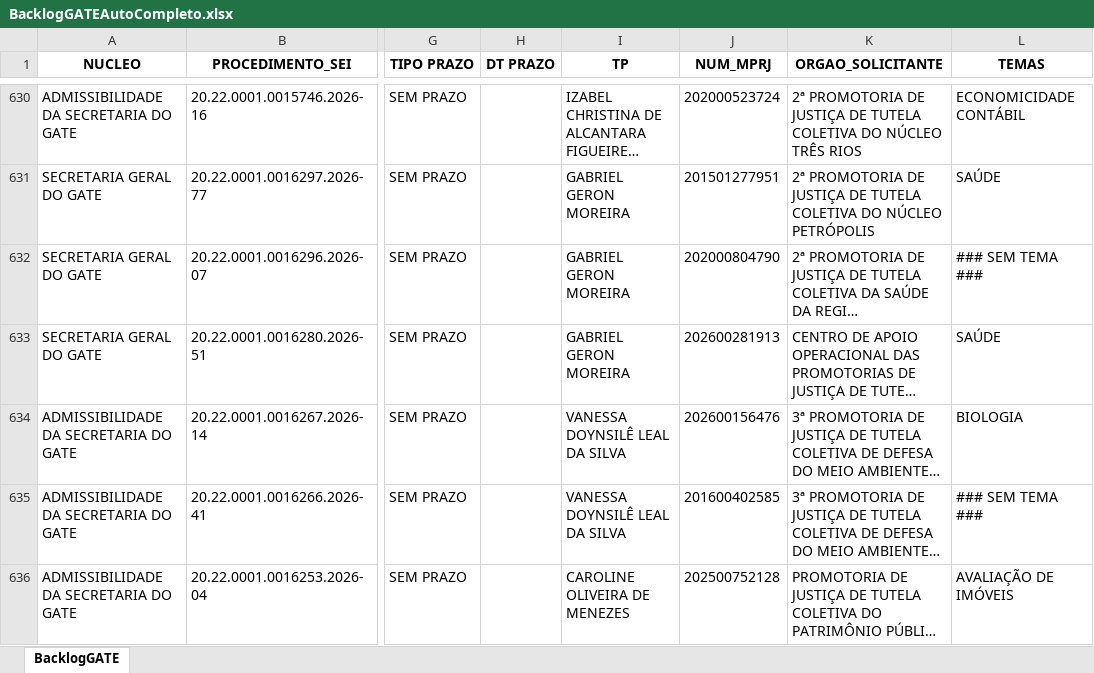
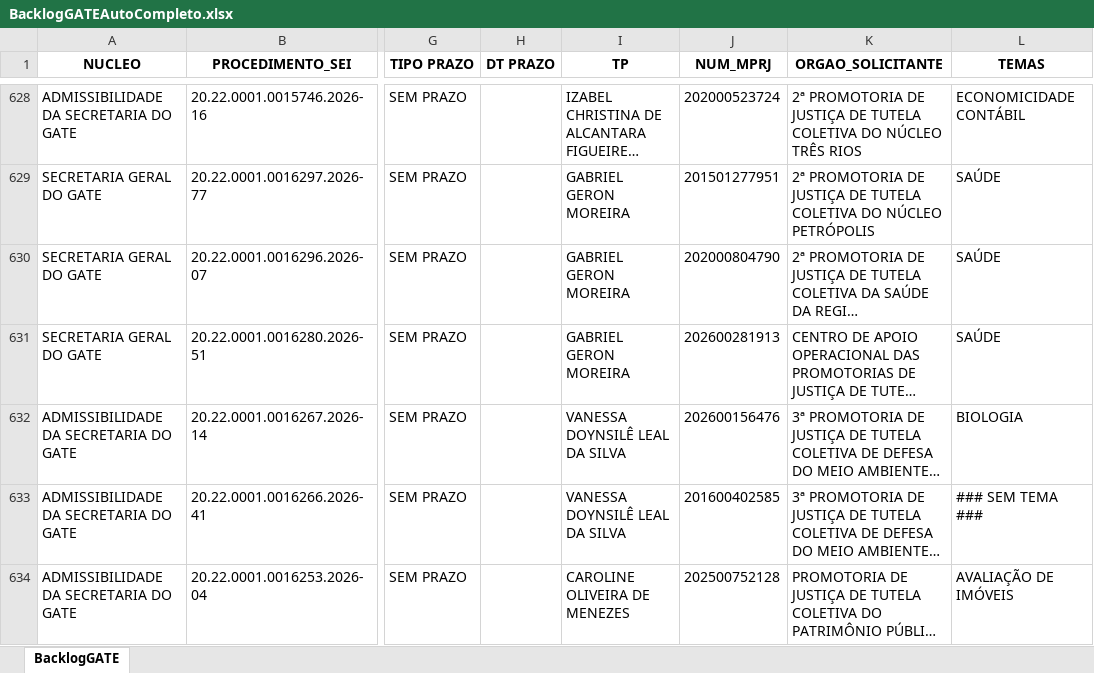
Before and after one commit to pedropaixaomprj/backlog-GATE, an Excel workbook: BacklogGATEAutoCompleto.xlsx, sheet BacklogGATE, drawn as a sheet; only a part is shown, gaps mark what is left out; long unchanged cells end in …; values as stored, in another font and other column widths than the file's, no borders; addresses are those after the commit; the diff covers the shown part only; the diff names each change by its address in the sheet, - before the commit and + after, or states it on an @@ line.

Commit message:
Add backlog, prod, and saida_sem_it - 2026-03-16 14:30:03

```diff
--- a/BacklogGATEAutoCompleto.xlsx (sheet BacklogGATE)
+++ b/BacklogGATEAutoCompleto.xlsx (sheet BacklogGATE)
-L630 (TEMAS): ### SEM TEMA ###
+L630 (TEMAS): SAÚDE
```
Also changed, not shown: 6 added rows, 2 removed rows and 16 edited cells elsewhere in this sheet, SaidaSemITGATEAutoCompleto.xlsx, 1 other file.
